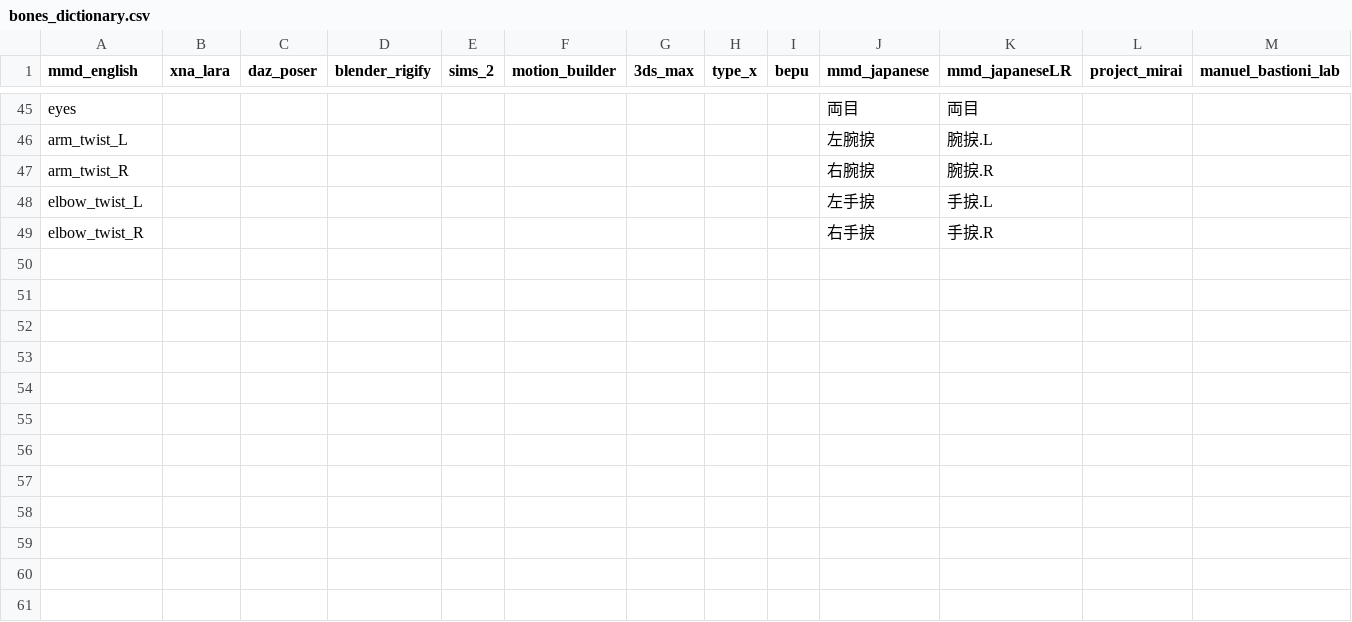
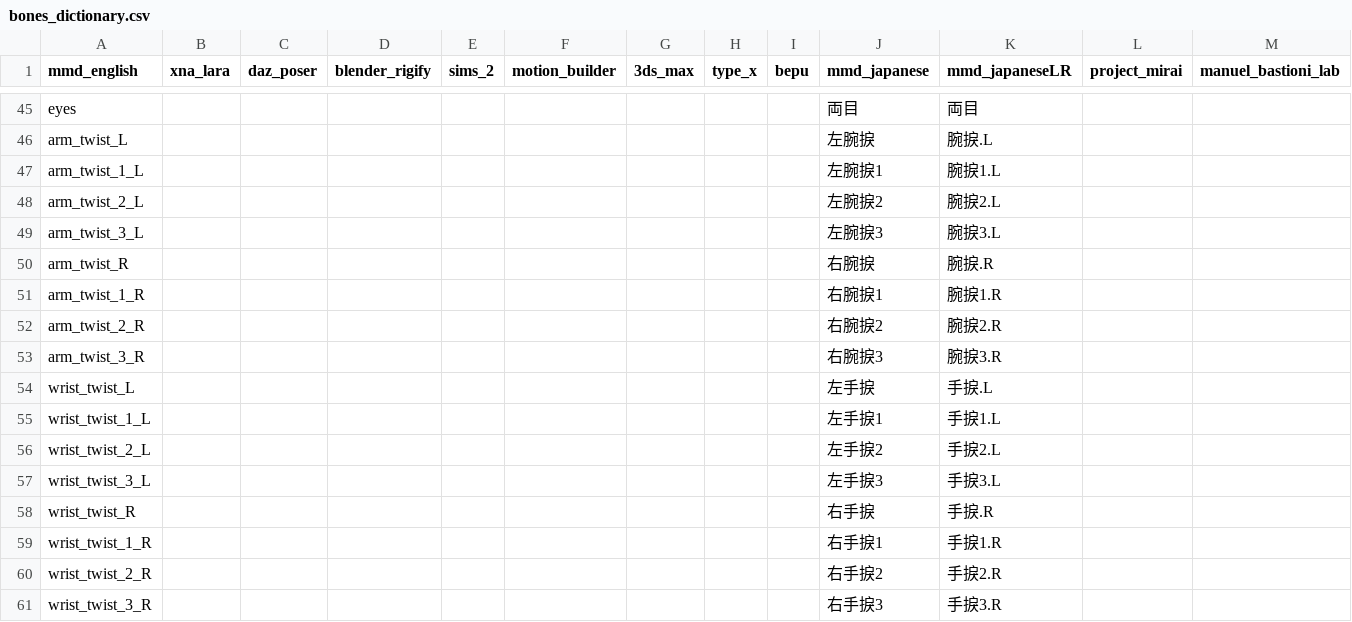
Before and after one commit to wikid24/ffxiv_mmd_tools_helper, a CSV file: ffxiv_mmd_tools_helper_beta/data/bones_dictionary.csv, drawn as a sheet; only a part is shown, gaps mark what is left out; addresses are those after the commit; rows hold the shown columns only; the diff names each change by its address in the sheet, - before the commit and + after, or states it on an @@ line.

Commit message:
added twist bones, bug fixes

```diff
--- a/ffxiv_mmd_tools_helper_beta/data/bones_dictionary.csv
+++ b/ffxiv_mmd_tools_helper_beta/data/bones_dictionary.csv
+row 47: arm_twist_1_L |  |  |  |  |  |  |  |  | 左腕捩1 | 腕捩1.L
+row 48: arm_twist_2_L |  |  |  |  |  |  |  |  | 左腕捩2 | 腕捩2.L
+row 49: arm_twist_3_L |  |  |  |  |  |  |  |  | 左腕捩3 | 腕捩3.L
+row 51: arm_twist_1_R |  |  |  |  |  |  |  |  | 右腕捩1 | 腕捩1.R
+row 52: arm_twist_2_R |  |  |  |  |  |  |  |  | 右腕捩2 | 腕捩2.R
+row 53: arm_twist_3_R |  |  |  |  |  |  |  |  | 右腕捩3 | 腕捩3.R
-A54 (mmd_english): elbow_twist_L
+A54 (mmd_english): wrist_twist_L
+row 55: wrist_twist_1_L |  |  |  |  |  |  |  |  | 左手捩1 | 手捩1.L
+row 56: wrist_twist_2_L |  |  |  |  |  |  |  |  | 左手捩2 | 手捩2.L
+row 57: wrist_twist_3_L |  |  |  |  |  |  |  |  | 左手捩3 | 手捩3.L
-A58 (mmd_english): elbow_twist_R
+A58 (mmd_english): wrist_twist_R
+row 59: wrist_twist_1_R |  |  |  |  |  |  |  |  | 右手捩1 | 手捩1.R
+row 60: wrist_twist_2_R |  |  |  |  |  |  |  |  | 右手捩2 | 手捩2.R
+row 61: wrist_twist_3_R |  |  |  |  |  |  |  |  | 右手捩3 | 手捩3.R
```
Also changed, not shown: 4 other files.
